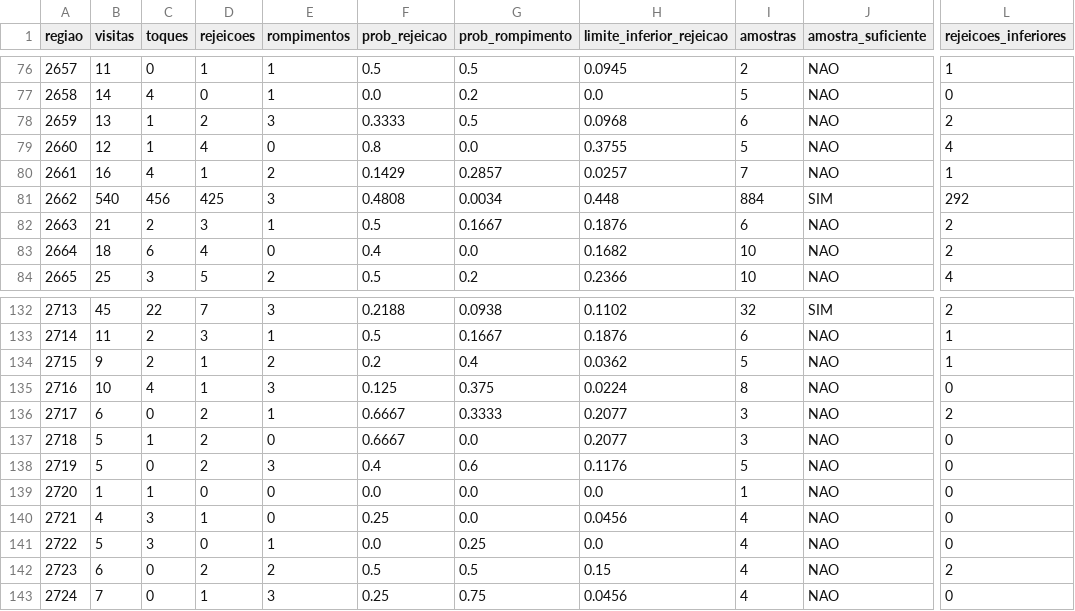
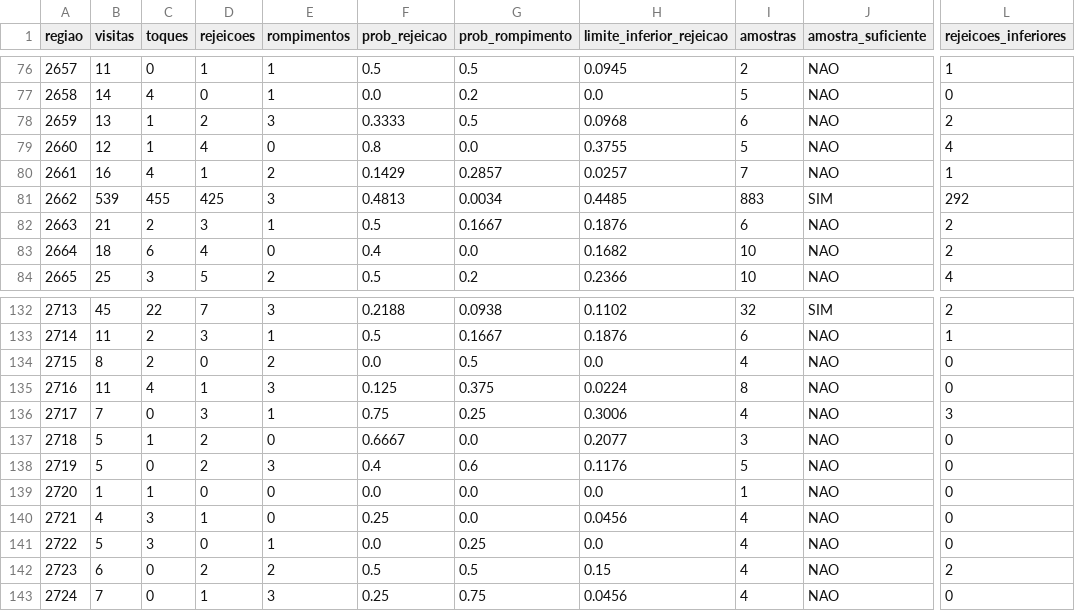
Before and after one commit to loucoparasempre00-ship-it/xauusd-bot-v2-, a CSV file: data/estatisticas_regioes_m5.csv, drawn as a sheet; only a part is shown, gaps mark what is left out; the diff names each change by its address in the sheet, - before the commit and + after, or states it on an @@ line.

```diff
--- a/data/estatisticas_regioes_m5.csv
+++ b/data/estatisticas_regioes_m5.csv
-B81 (visitas): 540
+B81 (visitas): 539
-C81 (toques): 456
+C81 (toques): 455
-F81 (prob_rejeicao): 0.4808
+F81 (prob_rejeicao): 0.4813
-H81 (limite_inferior_rejeicao): 0.448
+H81 (limite_inferior_rejeicao): 0.4485
-I81 (amostras): 884
+I81 (amostras): 883
-B134 (visitas): 9
+B134 (visitas): 8
-D134 (rejeicoes): 1
+D134 (rejeicoes): 0
-F134 (prob_rejeicao): 0.2
+F134 (prob_rejeicao): 0.0
-G134 (prob_rompimento): 0.4
+G134 (prob_rompimento): 0.5
-H134 (limite_inferior_rejeicao): 0.0362
+H134 (limite_inferior_rejeicao): 0.0
-I134 (amostras): 5
+I134 (amostras): 4
-L134 (rejeicoes_inferiores): 1
+L134 (rejeicoes_inferiores): 0
-B135 (visitas): 10
+B135 (visitas): 11
-B136 (visitas): 6
+B136 (visitas): 7
-D136 (rejeicoes): 2
+D136 (rejeicoes): 3
-F136 (prob_rejeicao): 0.6667
+F136 (prob_rejeicao): 0.75
-G136 (prob_rompimento): 0.3333
+G136 (prob_rompimento): 0.25
-H136 (limite_inferior_rejeicao): 0.2077
+H136 (limite_inferior_rejeicao): 0.3006
-I136 (amostras): 3
+I136 (amostras): 4
-L136 (rejeicoes_inferiores): 2
+L136 (rejeicoes_inferiores): 3
```
Also changed, not shown: data/eventos_bordas_m5.csv, data/historico_velas_m5.csv, 15 other files.
